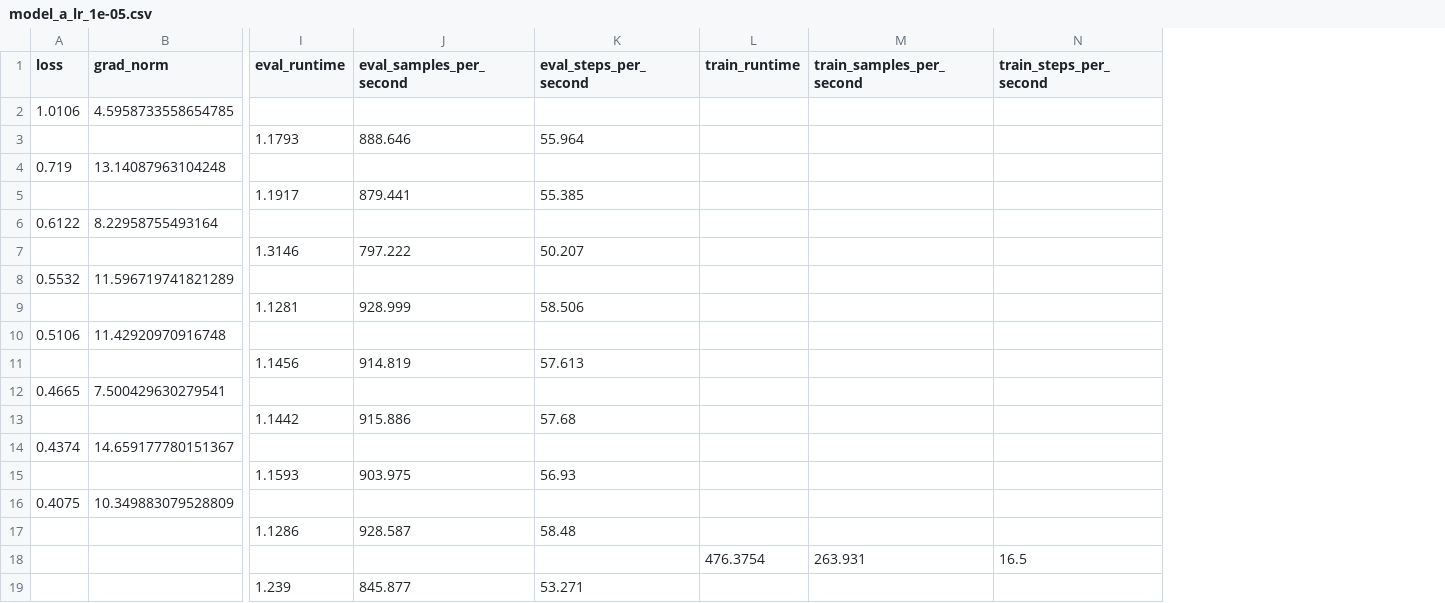
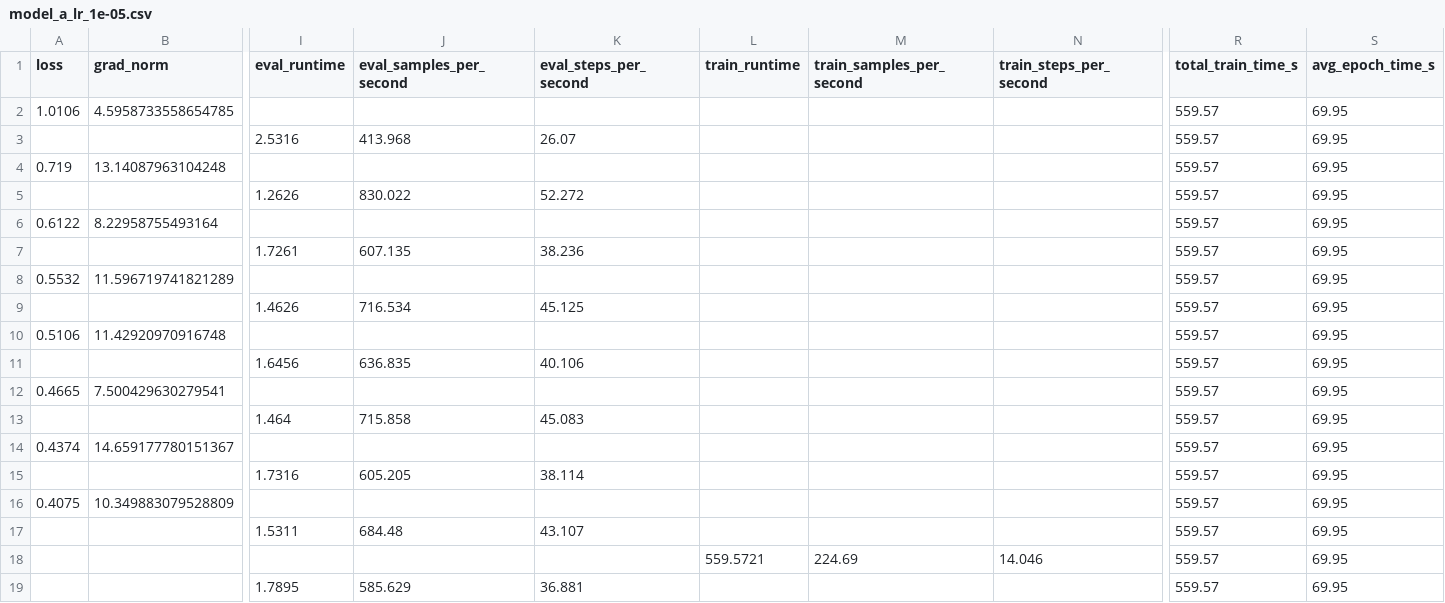
Before and after one commit to JeroLloyd/Optimized-DAPT-Distil, a CSV file: reports/metrics/stage2_logs/model_a_lr_1e-05.csv, drawn as a sheet; only a part is shown, gaps mark what is left out; the diff names each change by its address in the sheet, - before the commit and + after, or states it on an @@ line.

Commit message:
Enhance training logs and metrics for Stage 2 fine-tuning
- Updated CSV output files for models B and C to include total training time and average epoch time.
- Modified the run_full_pipeline.bat script to enable Stage 2 fine-tuning execution.
- Improved the training script (06_train_stage2_finetune.py) to capture and log total training time and average epoch time during training.
- Adjusted the logging format to include new metrics for better performance tracking.

```diff
--- a/reports/metrics/stage2_logs/model_a_lr_1e-05.csv
+++ b/reports/metrics/stage2_logs/model_a_lr_1e-05.csv
+column R (total_train_time_s), rows 2-19: all 559.57
+column S (avg_epoch_time_s), rows 2-19: all 69.95
-I3 (eval_runtime): 1.1793
+I3 (eval_runtime): 2.5316
-J3 (eval_samples_per_second): 888.646
+J3 (eval_samples_per_second): 413.968
-K3 (eval_steps_per_second): 55.964
+K3 (eval_steps_per_second): 26.07
-I5 (eval_runtime): 1.1917
+I5 (eval_runtime): 1.2626
-J5 (eval_samples_per_second): 879.441
+J5 (eval_samples_per_second): 830.022
-K5 (eval_steps_per_second): 55.385
+K5 (eval_steps_per_second): 52.272
-I7 (eval_runtime): 1.3146
+I7 (eval_runtime): 1.7261
-J7 (eval_samples_per_second): 797.222
+J7 (eval_samples_per_second): 607.135
-K7 (eval_steps_per_second): 50.207
+K7 (eval_steps_per_second): 38.236
-I9 (eval_runtime): 1.1281
+I9 (eval_runtime): 1.4626
-J9 (eval_samples_per_second): 928.999
+J9 (eval_samples_per_second): 716.534
-K9 (eval_steps_per_second): 58.506
+K9 (eval_steps_per_second): 45.125
-I11 (eval_runtime): 1.1456
+I11 (eval_runtime): 1.6456
-J11 (eval_samples_per_second): 914.819
+J11 (eval_samples_per_second): 636.835
-K11 (eval_steps_per_second): 57.613
+K11 (eval_steps_per_second): 40.106
-I13 (eval_runtime): 1.1442
+I13 (eval_runtime): 1.464
-J13 (eval_samples_per_second): 915.886
+J13 (eval_samples_per_second): 715.858
-K13 (eval_steps_per_second): 57.68
+K13 (eval_steps_per_second): 45.083
-I15 (eval_runtime): 1.1593
+I15 (eval_runtime): 1.7316
-J15 (eval_samples_per_second): 903.975
+J15 (eval_samples_per_second): 605.205
-K15 (eval_steps_per_second): 56.93
+K15 (eval_steps_per_second): 38.114
-I17 (eval_runtime): 1.1286
+I17 (eval_runtime): 1.5311
-J17 (eval_samples_per_second): 928.587
+J17 (eval_samples_per_second): 684.48
-K17 (eval_steps_per_second): 58.48
+K17 (eval_steps_per_second): 43.107
-L18 (train_runtime): 476.3754
+L18 (train_runtime): 559.5721
-M18 (train_samples_per_second): 263.931
+M18 (train_samples_per_second): 224.69
-N18 (train_steps_per_second): 16.5
+N18 (train_steps_per_second): 14.046
-I19 (eval_runtime): 1.239
+I19 (eval_runtime): 1.7895
-J19 (eval_samples_per_second): 845.877
+J19 (eval_samples_per_second): 585.629
-K19 (eval_steps_per_second): 53.271
+K19 (eval_steps_per_second): 36.881
```
Also changed, not shown: reports/metrics/stage2_logs/model_a_lr_1.5e-05.csv, reports/metrics/stage2_logs/model_b_lr_1.2e-05.csv, 10 other files.
